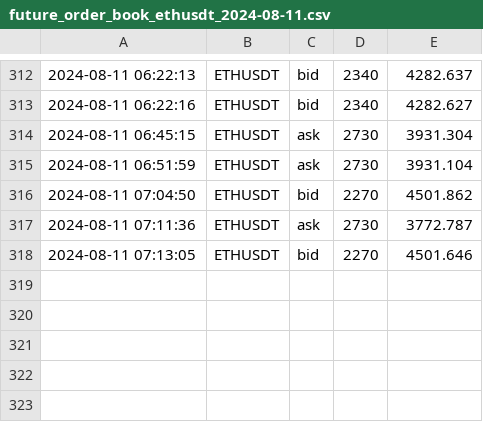
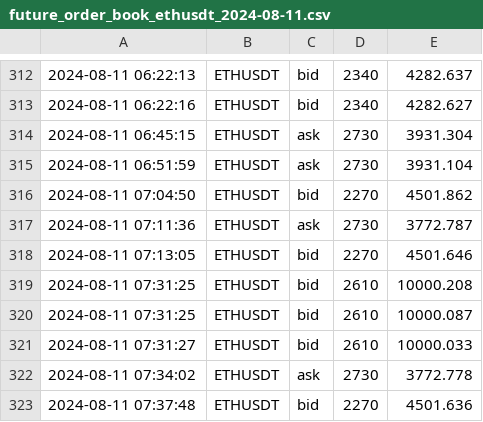
Before and after one commit to caotuanvu123/ob-btc-future, a CSV file: csv/futures/future_order_book_ethusdt_2024-08-11.csv, drawn as a sheet; only a part is shown, gaps mark what is left out; the diff names each change by its address in the sheet, - before the commit and + after, or states it on an @@ line.

```diff
--- a/csv/futures/future_order_book_ethusdt_2024-08-11.csv
+++ b/csv/futures/future_order_book_ethusdt_2024-08-11.csv
+row 319: 2024-08-11 07:31:25 | ETHUSDT | bid | 2610 | 10000.208
+row 320: 2024-08-11 07:31:25 | ETHUSDT | bid | 2610 | 10000.087
+row 321: 2024-08-11 07:31:27 | ETHUSDT | bid | 2610 | 10000.033
+row 322: 2024-08-11 07:34:02 | ETHUSDT | ask | 2730 | 3772.778
+row 323: 2024-08-11 07:37:48 | ETHUSDT | bid | 2270 | 4501.636
```
Also changed, not shown: csv/futures/future_order_book_btcusdt_2024-08-11.csv, csv/spots/future_order_book_solusdt_2024-08-11.csv, 1 other file.
